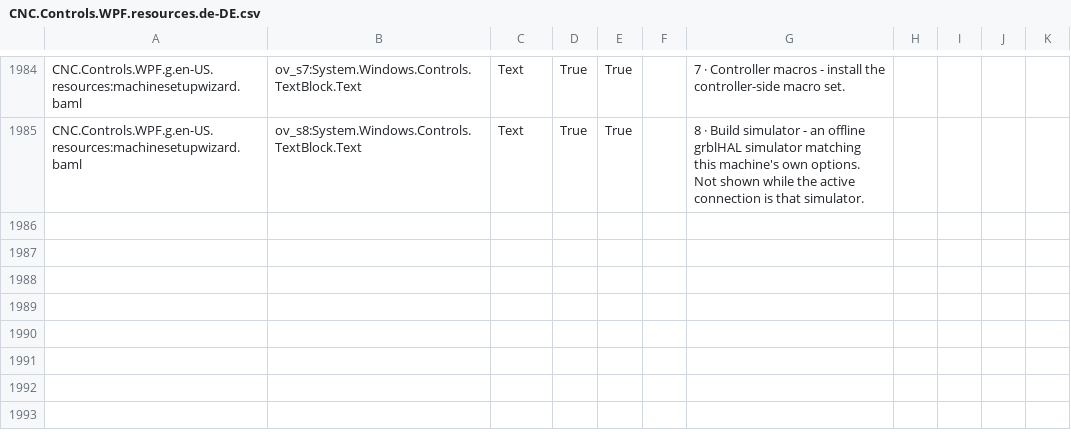
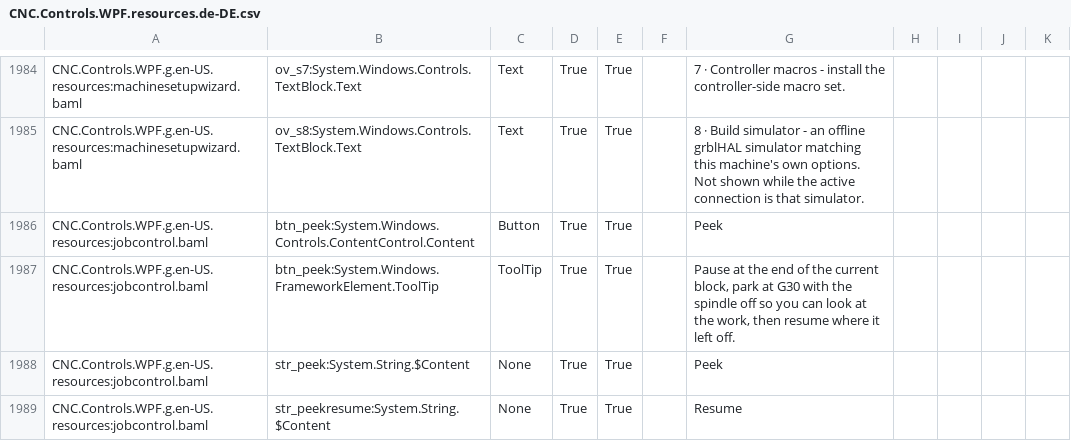
Before and after one commit to ioSenderV2/ioSender, a CSV file: Locale/de-DE/csv/CNC.Controls.WPF.resources.de-DE.csv, drawn as a sheet; only a part is shown, gaps mark what is left out.

```diff
--- a/Locale/de-DE/csv/CNC.Controls.WPF.resources.de-DE.csv
+++ b/Locale/de-DE/csv/CNC.Controls.WPF.resources.de-DE.csv
@@ -1985 +1985,5 @@ CNC.Controls.WPF.g.en-US.resources:machinesetupwizard.baml,ov_s7:System.Windows.
 CNC.Controls.WPF.g.en-US.resources:machinesetupwizard.baml,ov_s8:System.Windows.Controls.TextBlock.Text,Text,True,True,,8 · Build simulator - an offline grblHAL simulator matching this machine's own options. Not shown while the active connection is that simulator.
+CNC.Controls.WPF.g.en-US.resources:jobcontrol.baml,btn_peek:System.Windows.Controls.ContentControl.Content,Button,True,True,,Peek
+CNC.Controls.WPF.g.en-US.resources:jobcontrol.baml,btn_peek:System.Windows.FrameworkElement.ToolTip,ToolTip,True,True,,"Pause at the end of the current block, park at G30 with the spindle off so you can look at the work, then resume where it left off."
+CNC.Controls.WPF.g.en-US.resources:jobcontrol.baml,str_peek:System.String.$Content,None,True,True,,Peek
+CNC.Controls.WPF.g.en-US.resources:jobcontrol.baml,str_peekresume:System.String.$Content,None,True,True,,Resume
```
Also changed, not shown: Locale/en-US/csv/CNC.Controls.WPF.resources.en-US.csv, Locale/hu-HU/csv/CNC.Controls.WPF.resources.hu-HU.csv, 8 other files.
